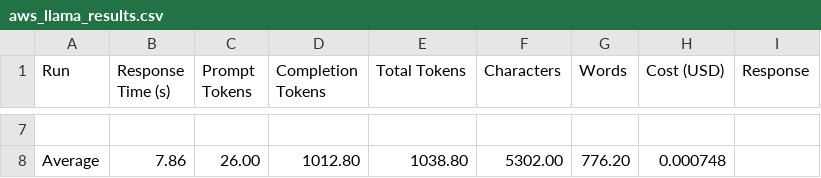
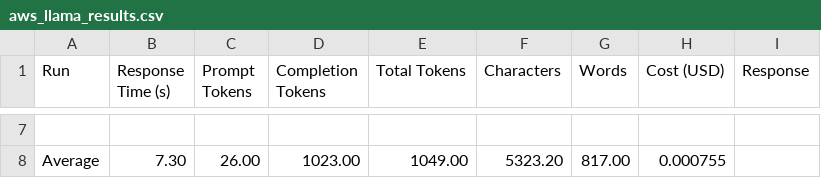
Before and after one commit to squirke1/hyperscalers, a CSV file: aws_llama_results.csv, drawn as a sheet; only a part is shown, gaps mark what is left out; the diff covers the shown part only.

```diff
--- a/aws_llama_results.csv
+++ b/aws_llama_results.csv
@@ -7,2 +7,2 @@ Run,Response Time (s),Prompt Tokens,Completion Tokens,Total Tokens,Characters,Wo
 
-Average,7.86,26.00,1012.80,1038.80,5302.00,776.20,0.000748,
+Average,7.30,26.00,1023.00,1049.00,5323.20,817.00,0.000755,
```
Also changed, not shown: 29 edited cells elsewhere in this file, 1 other file.
